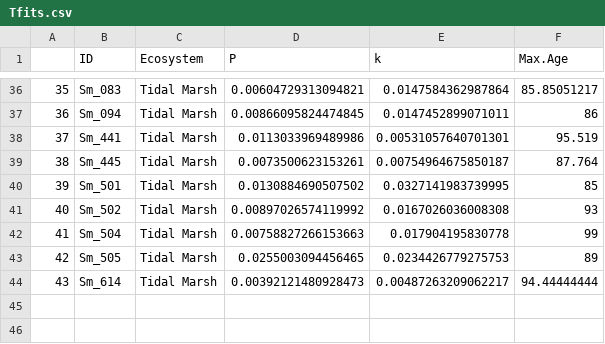
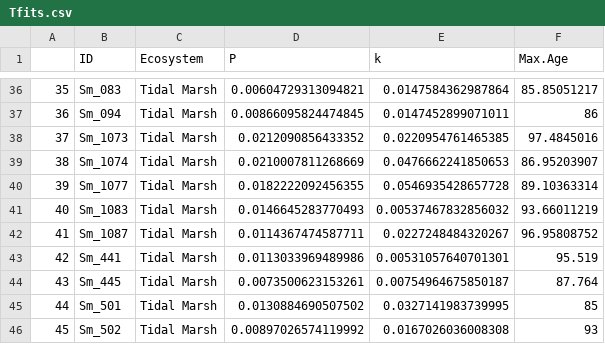
Before and after one commit to NPJuncal/SOC_Decay, a CSV file: Decay2023_Pb/100/Tfits.csv, drawn as a sheet; only a part is shown, gaps mark what is left out; the shorter side is filled out with more unchanged rows; addresses are those after the commit; the diff names each change by its address in the sheet, - before the commit and + after, or states it on an @@ line.

```diff
--- a/Decay2023_Pb/100/Tfits.csv
+++ b/Decay2023_Pb/100/Tfits.csv
+row 38: 37 | Sm_1073 | Tidal Marsh | 0.0212090856433352 | 0.0220954761465385 | 97.4845016
+row 39: 38 | Sm_1074 | Tidal Marsh | 0.0210007811268669 | 0.0476662241850653 | 86.95203907
+row 40: 39 | Sm_1077 | Tidal Marsh | 0.0182222092456355 | 0.0546935428657728 | 89.10363314
+row 41: 40 | Sm_1083 | Tidal Marsh | 0.0146645283770493 | 0.00537467832856032 | 93.66011219
+row 42: 41 | Sm_1087 | Tidal Marsh | 0.0114367474587711 | 0.0227248484320267 | 96.95808752
@@ column A renumbered from row 43 down @@
```
Also changed, not shown: Decay2023/Summar decay.csv, Decay2023_Pb/150/Tfits.csv, 42 other files.
